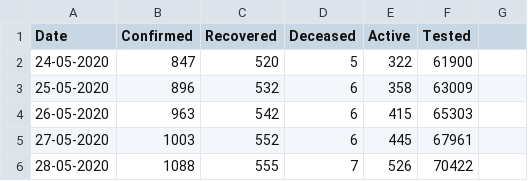
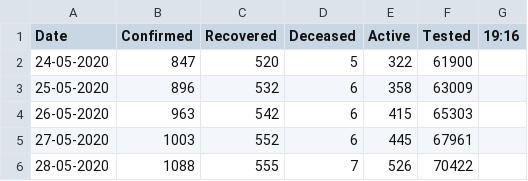
Before and after one commit to gokulrejith/COVID-Dashboard-1, a CSV file: KeralaData.csv, drawn as a sheet; only a part is shown.

Commit message:
Update KeralaData.csv

```diff
--- a/KeralaData.csv
+++ b/KeralaData.csv
@@ -1,2 +1,2 @@
-Date,Confirmed,Recovered,Deceased,Active,Tested
+Date,Confirmed,Recovered,Deceased,Active,Tested,19:16
 24-05-2020,847,520,5,322,61900
```
